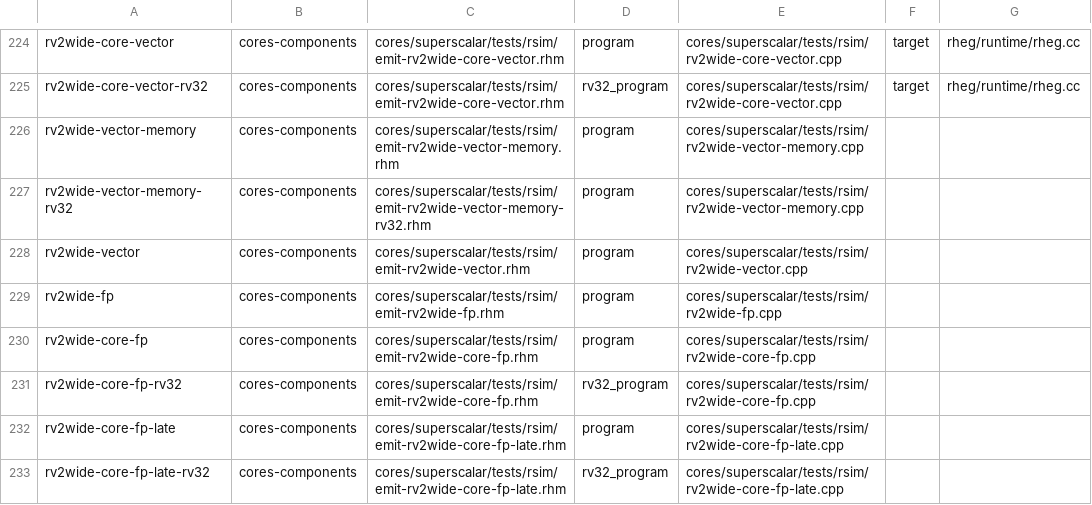
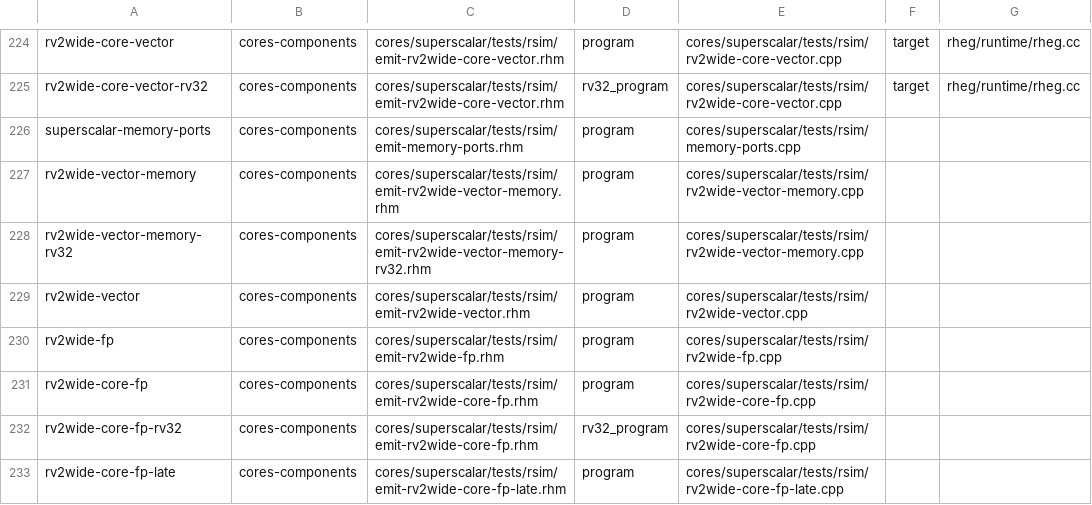
Before and after one commit to jerryz123/rhodium, a TSV file: tools/testing/rsim/fixtures.tsv, drawn as a sheet; only a part is shown, gaps mark what is left out; the shorter side is filled out with more unchanged rows.

Commit message:
share memory port arbiter
Signed-off-by: Jerry Zhao <jerryz123@berkeley.edu>

```diff
--- a/tools/testing/rsim/fixtures.tsv
+++ b/tools/testing/rsim/fixtures.tsv
@@ -225,2 +225,3 @@ rv2wide-core-vector	cores-components	cores/superscalar/tests/rsim/emit-rv2wide-c
 rv2wide-core-vector-rv32	cores-components	cores/superscalar/tests/rsim/emit-rv2wide-core-vector.rhm	rv32_program	cores/superscalar/tests/rsim/rv2wide-core-vector.cpp	target	rheg/runtime/rheg.cc
+superscalar-memory-ports	cores-components	cores/superscalar/tests/rsim/emit-memory-ports.rhm	program	cores/superscalar/tests/rsim/memory-ports.cpp
 rv2wide-vector-memory	cores-components	cores/superscalar/tests/rsim/emit-rv2wide-vector-memory.rhm	program	cores/superscalar/tests/rsim/rv2wide-vector-memory.cpp
```
Also changed, not shown: 11 other files.
